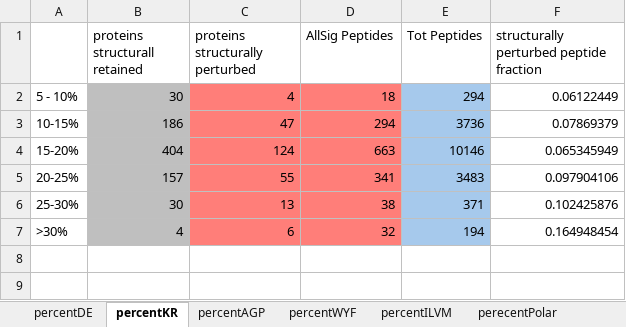
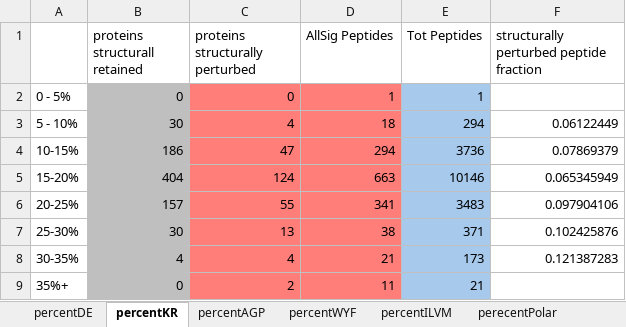
Before and after one commit to sukeniklab/Romero_Surface_Desiccation, an Excel workbook: Fig.4/Fig.4.LiP.DODO.xlsx, sheet percentKR, drawn as a sheet; values as stored, in another font and other column widths than the file's, no borders; removed rows and columns are numbered as before the commit, all else as after; the diff names each change by its address in the sheet, - before the commit and + after, or states it on an @@ line.

```diff
--- a/Fig.4/Fig.4.LiP.DODO.xlsx (sheet percentKR)
+++ b/Fig.4/Fig.4.LiP.DODO.xlsx (sheet percentKR)
+row 2: 0 - 5% | 0 | 0 | 1 | 1
-row 7: >30% | 4 | 6 | 32 | 194 | 0.164948454
+row 8: 30-35% | 4 | 4 | 21 | 173 | 0.121387283
+row 9: 35%+ | 0 | 2 | 11 | 21
```
Also changed, not shown: sheet percentILVM, sheet percentDE, sheet percentWYF, sheet percentAGP, sheet perecentPolar, 44 other files.
